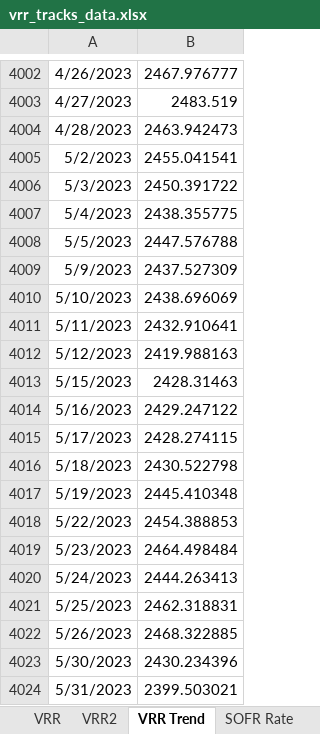
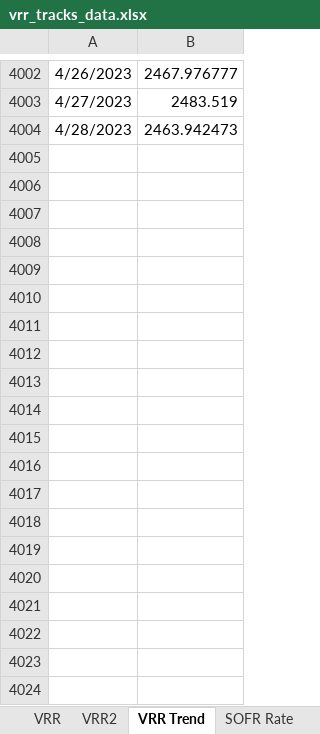
Before and after one commit to pforjoeUPS/RMP, an Excel workbook: EquityHedging/data/update_strats/vrr_tracks_data.xlsx, sheet VRR Trend, drawn as a sheet; only a part is shown, gaps mark what is left out; values as stored, in another font and other column widths than the file's, no borders; the diff names each change by its address in the sheet, - before the commit and + after, or states it on an @@ line.

```diff
--- a/EquityHedging/data/update_strats/vrr_tracks_data.xlsx (sheet VRR Trend)
+++ b/EquityHedging/data/update_strats/vrr_tracks_data.xlsx (sheet VRR Trend)
-row 4005: 5/2/2023 | 2455.041541
-row 4006: 5/3/2023 | 2450.391722
-row 4007: 5/4/2023 | 2438.355775
-row 4008: 5/5/2023 | 2447.576788
-row 4009: 5/9/2023 | 2437.527309
-row 4010: 5/10/2023 | 2438.696069
-row 4011: 5/11/2023 | 2432.910641
-row 4012: 5/12/2023 | 2419.988163
-row 4013: 5/15/2023 | 2428.31463
-row 4014: 5/16/2023 | 2429.247122
-row 4015: 5/17/2023 | 2428.274115
-row 4016: 5/18/2023 | 2430.522798
-row 4017: 5/19/2023 | 2445.410348
-row 4018: 5/22/2023 | 2454.388853
-row 4019: 5/23/2023 | 2464.498484
-row 4020: 5/24/2023 | 2444.263413
-row 4021: 5/25/2023 | 2462.318831
-row 4022: 5/26/2023 | 2468.322885
-row 4023: 5/30/2023 | 2430.234396
-row 4024: 5/31/2023 | 2399.503021
```
Also changed, not shown: sheet VRR, sheet VRR2, EquityHedging/data/update_strats/put_spread_data.xlsx, EquityHedging/data/update_strats/ups_data.xlsx, 1 other file.
